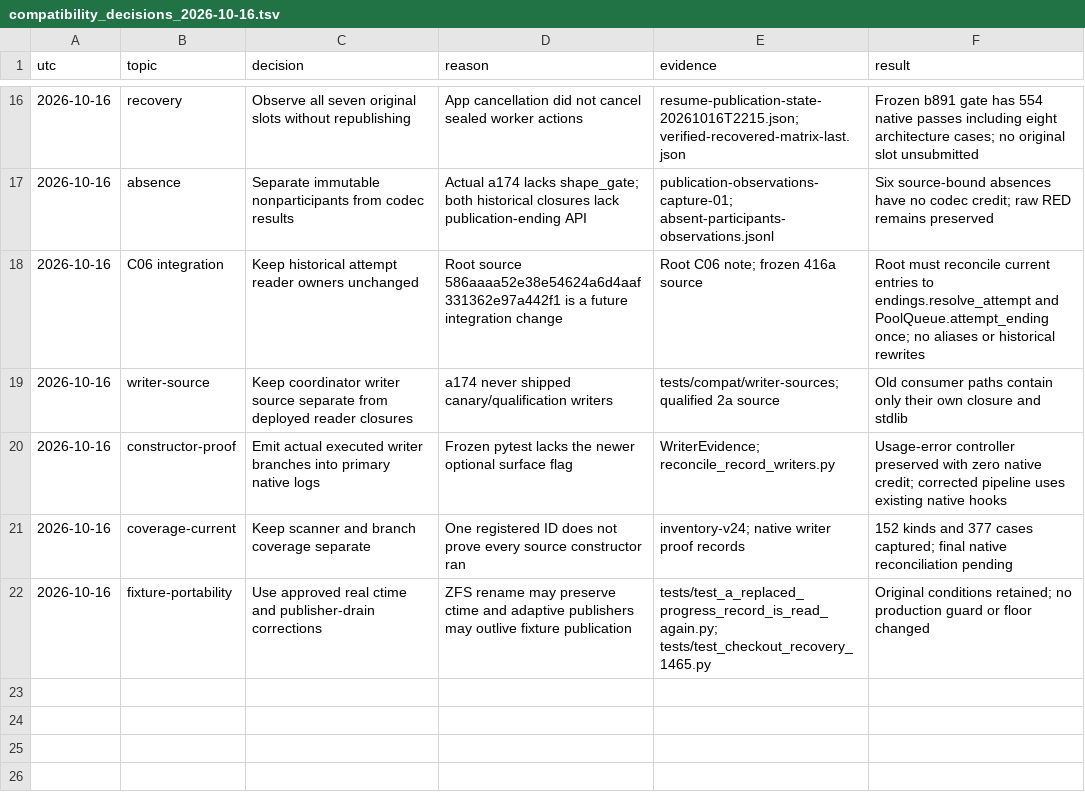
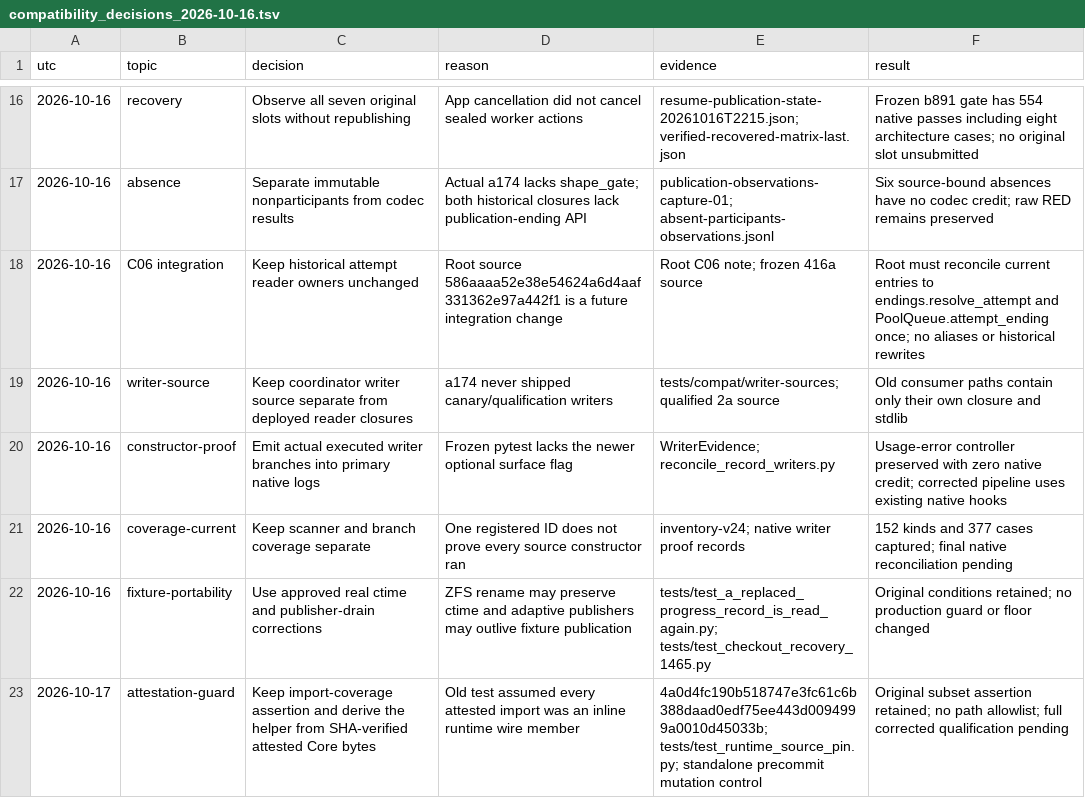
Before and after one commit to RobTand/prismabuild, a TSV file: docs/compatibility_decisions_2026-10-16.tsv, drawn as a sheet; only a part is shown, gaps mark what is left out.

Commit message:
Keep import coverage tied to verified Core source pins without growing the v1 wire

```diff
--- a/docs/compatibility_decisions_2026-10-16.tsv
+++ b/docs/compatibility_decisions_2026-10-16.tsv
@@ -22 +22,2 @@ utc	topic	decision	reason	evidence	result
 2026-10-16	fixture-portability	Use approved real ctime and publisher-drain corrections	ZFS rename may preserve ctime and adaptive publishers may outlive fixture publication	tests/test_a_replaced_progress_record_is_read_again.py; tests/test_checkout_recovery_1465.py	Original conditions retained; no production guard or floor changed
+2026-10-17	attestation-guard	Keep import-coverage assertion and derive the helper from SHA-verified attested Core bytes	Old test assumed every attested import was an inline runtime wire member	4a0d4fc190b518747e3fc61c6b388daad0edf75ee443d0094999a0010d45033b; tests/test_runtime_source_pin.py; standalone precommit mutation control	Original subset assertion retained; no path allowlist; full corrected qualification pending
```
Also changed, not shown: 1 other file.
